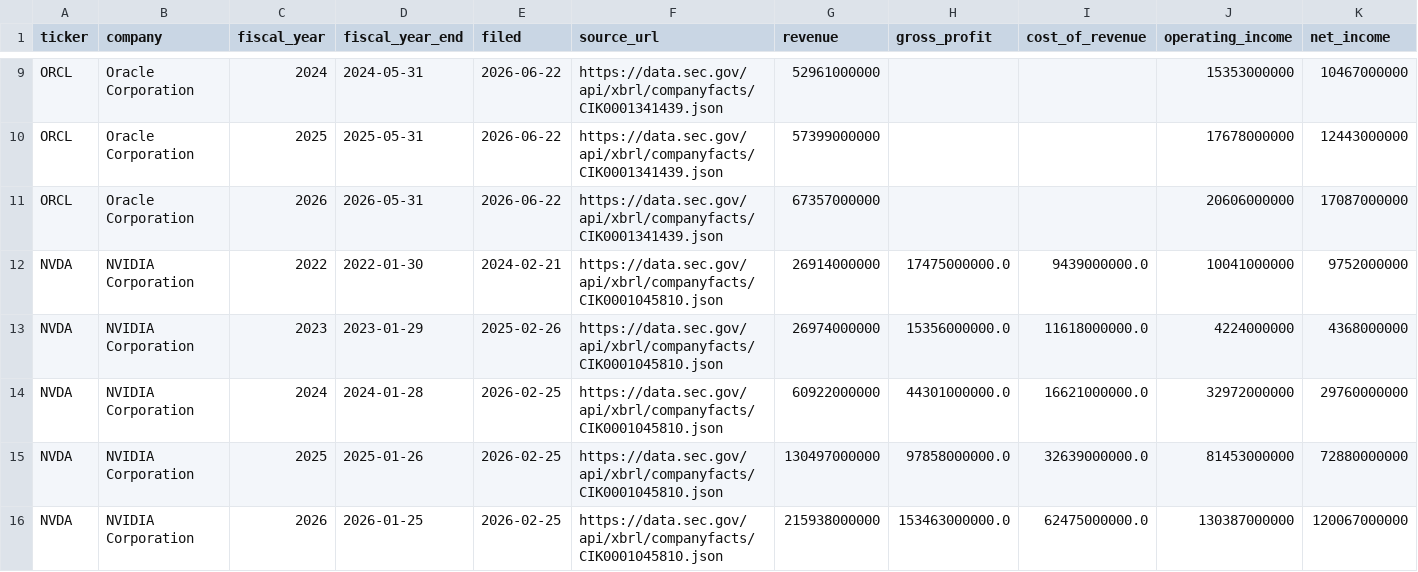
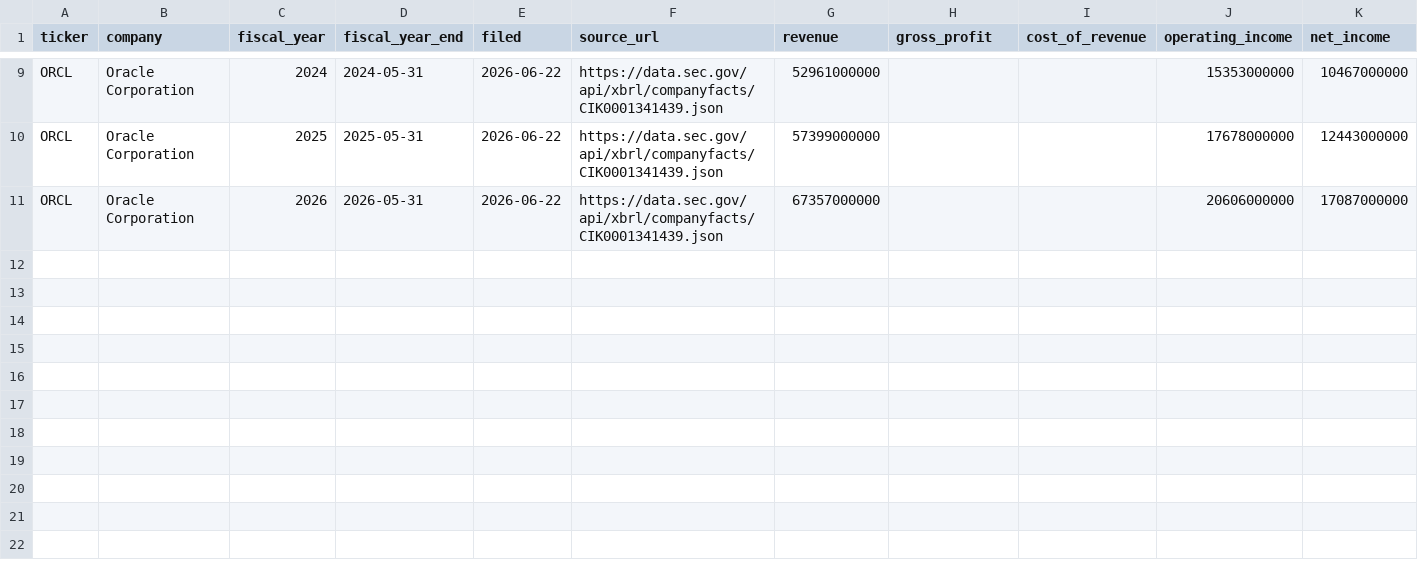
Before and after one commit to WilliamLiao818/company-financial-research-auto, a CSV file: data/financials.csv, drawn as a sheet; only a part is shown, gaps mark what is left out; rows hold the shown columns only; the diff names each change by its address in the sheet, - before the commit and + after, or states it on an @@ line.

Commit message:
Release The Company version 2.0

```diff
--- a/data/financials.csv
+++ b/data/financials.csv
-row 12: NVDA | NVIDIA Corporation | 2022 | 2022-01-30 | 2024-02-21 | https://data.sec.gov/api/xbrl/companyfacts/CIK0001045810.json | 26914000000 | 17475000000.0 | 9439000000.0 | 10041000000 | 9752000000
-row 13: NVDA | NVIDIA Corporation | 2023 | 2023-01-29 | 2025-02-26 | https://data.sec.gov/api/xbrl/companyfacts/CIK0001045810.json | 26974000000 | 15356000000.0 | 11618000000.0 | 4224000000 | 4368000000
-row 14: NVDA | NVIDIA Corporation | 2024 | 2024-01-28 | 2026-02-25 | https://data.sec.gov/api/xbrl/companyfacts/CIK0001045810.json | 60922000000 | 44301000000.0 | 16621000000.0 | 32972000000 | 29760000000
-row 15: NVDA | NVIDIA Corporation | 2025 | 2025-01-26 | 2026-02-25 | https://data.sec.gov/api/xbrl/companyfacts/CIK0001045810.json | 130497000000 | 97858000000.0 | 32639000000.0 | 81453000000 | 72880000000
-row 16: NVDA | NVIDIA Corporation | 2026 | 2026-01-25 | 2026-02-25 | https://data.sec.gov/api/xbrl/companyfacts/CIK0001045810.json | 215938000000 | 153463000000.0 | 62475000000.0 | 130387000000 | 120067000000
```
Also changed, not shown: 12 other files.
